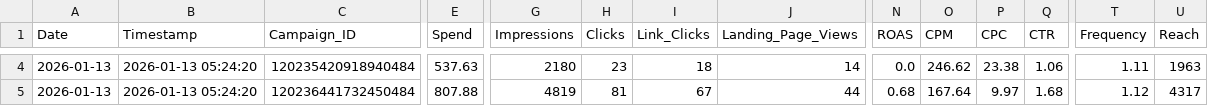
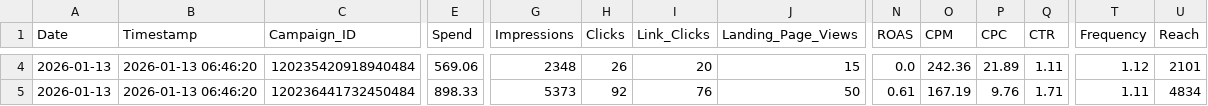
Before and after one commit to sreepathiyogi-blip/meta-live-dashboard, a CSV file: live_today_performance.csv, drawn as a sheet; only a part is shown, gaps mark what is left out; the diff covers the shown part only; the diff names each change by its address in the sheet, - before the commit and + after, or states it on an @@ line.

```diff
--- a/live_today_performance.csv
+++ b/live_today_performance.csv
-B4:B5 (Timestamp): 2026-01-13 05:24:20
+B4:B5 (Timestamp): 2026-01-13 06:46:20
-E4 (Spend): 537.63
+E4 (Spend): 569.06
-G4 (Impressions): 2180
+G4 (Impressions): 2348
-H4 (Clicks): 23
+H4 (Clicks): 26
-I4 (Link_Clicks): 18
+I4 (Link_Clicks): 20
-J4 (Landing_Page_Views): 14
+J4 (Landing_Page_Views): 15
-O4 (CPM): 246.62
+O4 (CPM): 242.36
-P4 (CPC): 23.38
+P4 (CPC): 21.89
-Q4 (CTR): 1.06
+Q4 (CTR): 1.11
-T4 (Frequency): 1.11
+T4 (Frequency): 1.12
-U4 (Reach): 1963
+U4 (Reach): 2101
-E5 (Spend): 807.88
+E5 (Spend): 898.33
-G5 (Impressions): 4819
+G5 (Impressions): 5373
-H5 (Clicks): 81
+H5 (Clicks): 92
-I5 (Link_Clicks): 67
+I5 (Link_Clicks): 76
-J5 (Landing_Page_Views): 44
+J5 (Landing_Page_Views): 50
-N5 (ROAS): 0.68
+N5 (ROAS): 0.61
-O5 (CPM): 167.64
+O5 (CPM): 167.19
-P5 (CPC): 9.97
+P5 (CPC): 9.76
-Q5 (CTR): 1.68
+Q5 (CTR): 1.71
-T5 (Frequency): 1.12
+T5 (Frequency): 1.11
-U5 (Reach): 4317
+U5 (Reach): 4834
```
Also changed, not shown: 173 edited cells elsewhere in this file, complete_campaign_data.csv, daily_summary.csv, 2 other files.
